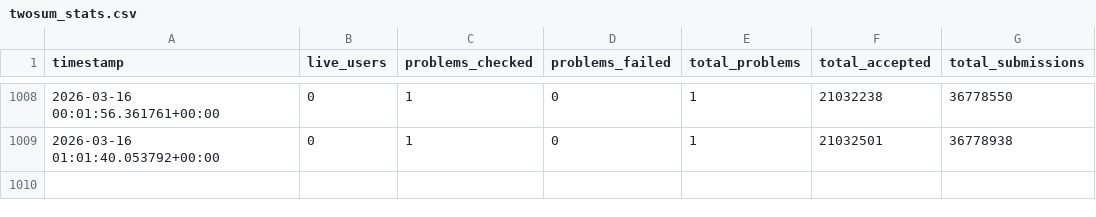
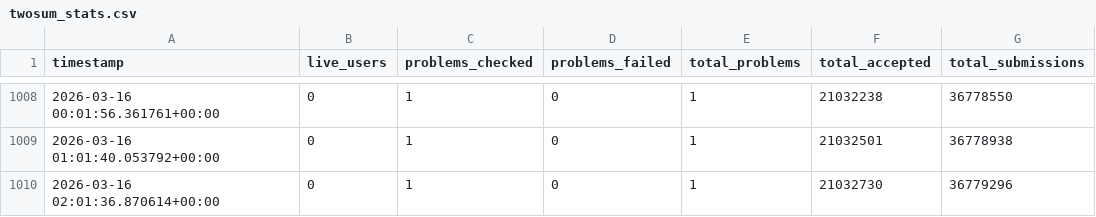
Before and after one commit to ch2ohch2oh/leetcodepulse, a CSV file: data/twosum_stats.csv, drawn as a sheet; only a part is shown, gaps mark what is left out.

```diff
--- a/data/twosum_stats.csv
+++ b/data/twosum_stats.csv
@@ -1009 +1009,2 @@ timestamp,live_users,problems_checked,problems_failed,total_problems,total_accep
 2026-03-16 01:01:40.053792+00:00,0,1,0,1,21032501,36778938
+2026-03-16 02:01:36.870614+00:00,0,1,0,1,21032730,36779296
```
Also changed, not shown: data/leetcode75_stats.csv.
